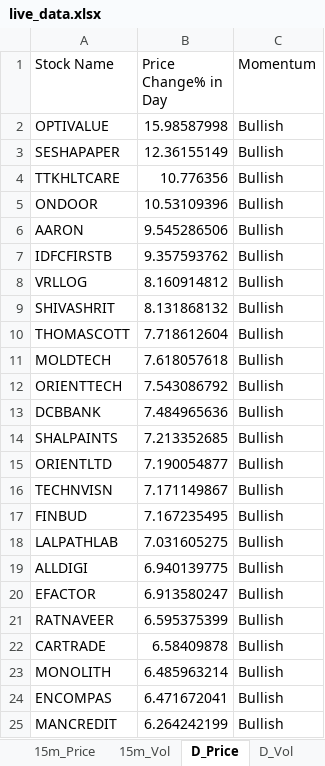
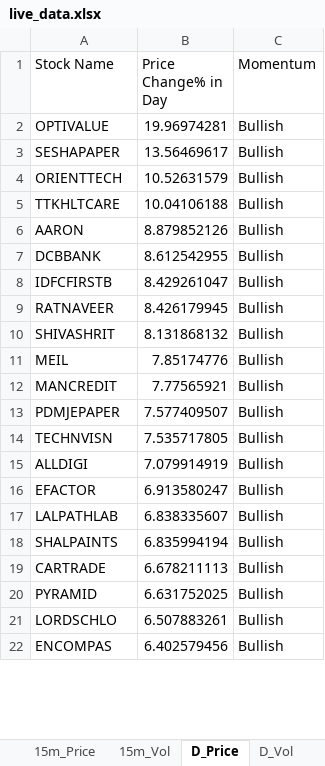
Before and after one commit to srbsharma92/priceAction2, an Excel workbook: data/live_data.xlsx, sheet D_Price, drawn as a sheet; only a part is shown; values as stored, in another font and other column widths than the file's, no borders; removed rows and columns are numbered as before the commit, all else as after; the diff covers the shown part only; the diff names each change by its address in the sheet, - before the commit and + after, or states it on an @@ line.

```diff
--- a/data/live_data.xlsx (sheet D_Price)
+++ b/data/live_data.xlsx (sheet D_Price)
-B2 (Price Change% in Day): 15.98587998
+B2 (Price Change% in Day): 19.96974281
-B3 (Price Change% in Day): 12.36155149
+B3 (Price Change% in Day): 13.56469617
+row 4: ORIENTTECH | 10.52631579 | Bullish
-B5 (Price Change% in Day): 10.776356
+B5 (Price Change% in Day): 10.04106188
-row 5: ONDOOR | 10.53109396 | Bullish
-B6 (Price Change% in Day): 9.545286506
+B6 (Price Change% in Day): 8.879852126
+row 7: DCBBANK | 8.612542955 | Bullish
-B8 (Price Change% in Day): 9.357593762
+B8 (Price Change% in Day): 8.429261047
-row 8: VRLLOG | 8.160914812 | Bullish
+row 9: RATNAVEER | 8.426179945 | Bullish
-row 10: THOMASCOTT | 7.718612604 | Bullish
-row 11: MOLDTECH | 7.618057618 | Bullish
-row 12: ORIENTTECH | 7.543086792 | Bullish
-row 13: DCBBANK | 7.484965636 | Bullish
-row 14: SHALPAINTS | 7.213352685 | Bullish
-row 15: ORIENTLTD | 7.190054877 | Bullish
+row 11: MEIL | 7.85174776 | Bullish
+row 12: MANCREDIT | 7.77565921 | Bullish
+row 13: PDMJEPAPER | 7.577409507 | Bullish
-B14 (Price Change% in Day): 7.171149867
+B14 (Price Change% in Day): 7.535717805
-row 17: FINBUD | 7.167235495 | Bullish
-row 18: LALPATHLAB | 7.031605275 | Bullish
-B15 (Price Change% in Day): 6.940139775
+B15 (Price Change% in Day): 7.079914919
-row 21: RATNAVEER | 6.595375399 | Bullish
+row 17: LALPATHLAB | 6.838335607 | Bullish
+row 18: SHALPAINTS | 6.835994194 | Bullish
-B19 (Price Change% in Day): 6.58409878
+B19 (Price Change% in Day): 6.678211113
-row 23: MONOLITH | 6.485963214 | Bullish
+row 20: PYRAMID | 6.631752025 | Bullish
+row 21: LORDSCHLO | 6.507883261 | Bullish
-B22 (Price Change% in Day): 6.471672041
+B22 (Price Change% in Day): 6.402579456
-row 25: MANCREDIT | 6.264242199 | Bullish
```
Also changed, not shown: 63 added rows, 46 removed rows, 1 moved row and 10 edited cells elsewhere in this sheet, sheet 15m_Price, sheet 15m_Vol, sheet 5m_Price, sheet 5m_Vol, sheet D_Vol, sheet Opening, 1 more sheet.
